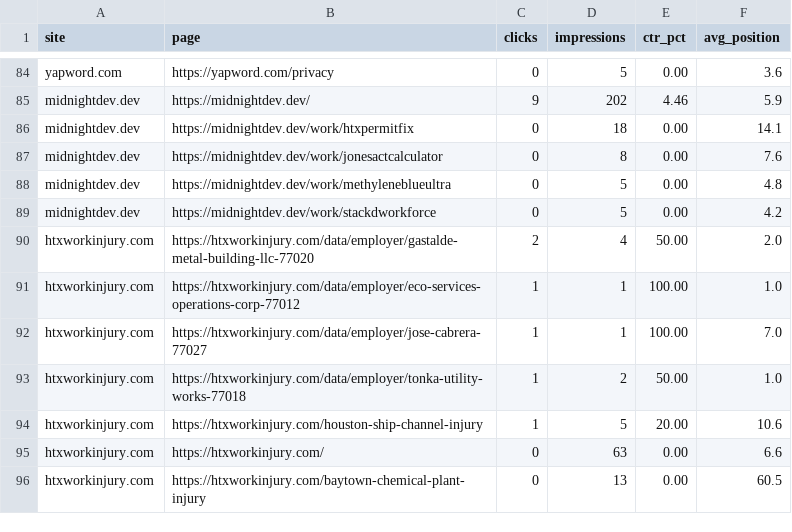
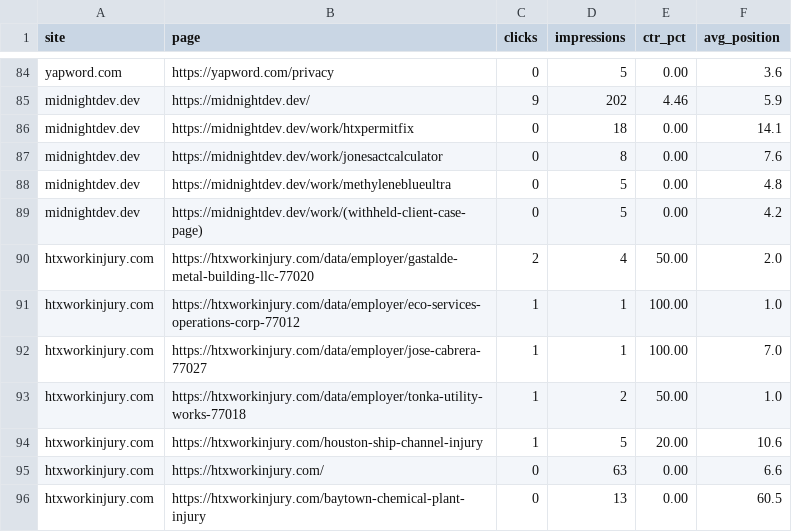
Before and after one commit to abouchard11/midnight-seo-skills, a CSV file: operator-evidence/gsc-export-2026-08-07/top-pages.csv, drawn as a sheet; only a part is shown, gaps mark what is left out.

Commit message:
operator-evidence: withhold one client property name from the 2026-08-07 GSC export
The property returned 403 and carries no metrics; its row and the three prose
mentions now read as a withheld client property. Counts and totals are unchanged.

```diff
--- a/operator-evidence/gsc-export-2026-08-07/top-pages.csv
+++ b/operator-evidence/gsc-export-2026-08-07/top-pages.csv
@@ -88,3 +88,3 @@ midnightdev.dev,https://midnightdev.dev/work/jonesactcalculator,0,8,0.00,7.6
 midnightdev.dev,https://midnightdev.dev/work/methyleneblueultra,0,5,0.00,4.8
-midnightdev.dev,https://midnightdev.dev/work/stackdworkforce,0,5,0.00,4.2
+midnightdev.dev,https://midnightdev.dev/work/(withheld-client-case-page),0,5,0.00,4.2
 htxworkinjury.com,https://htxworkinjury.com/data/employer/gastalde-metal-building-llc-77020,2,4,50.00,2.0
```
Also changed, not shown: operator-evidence/gsc-export-2026-08-07/portfolio-summary.csv, 2 other files.
